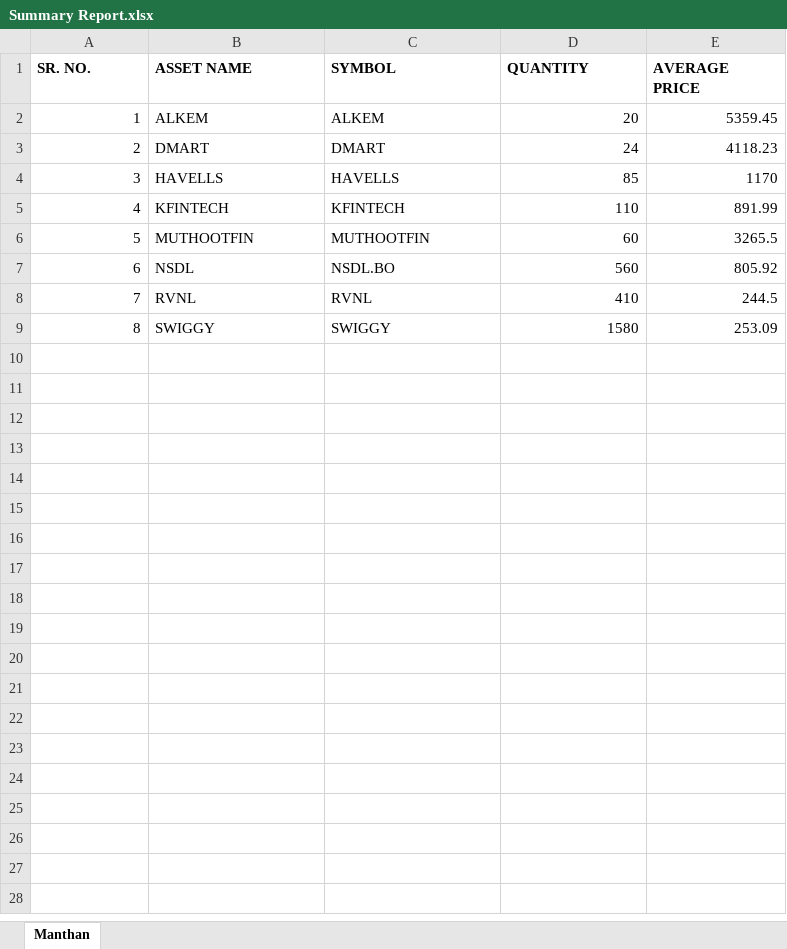
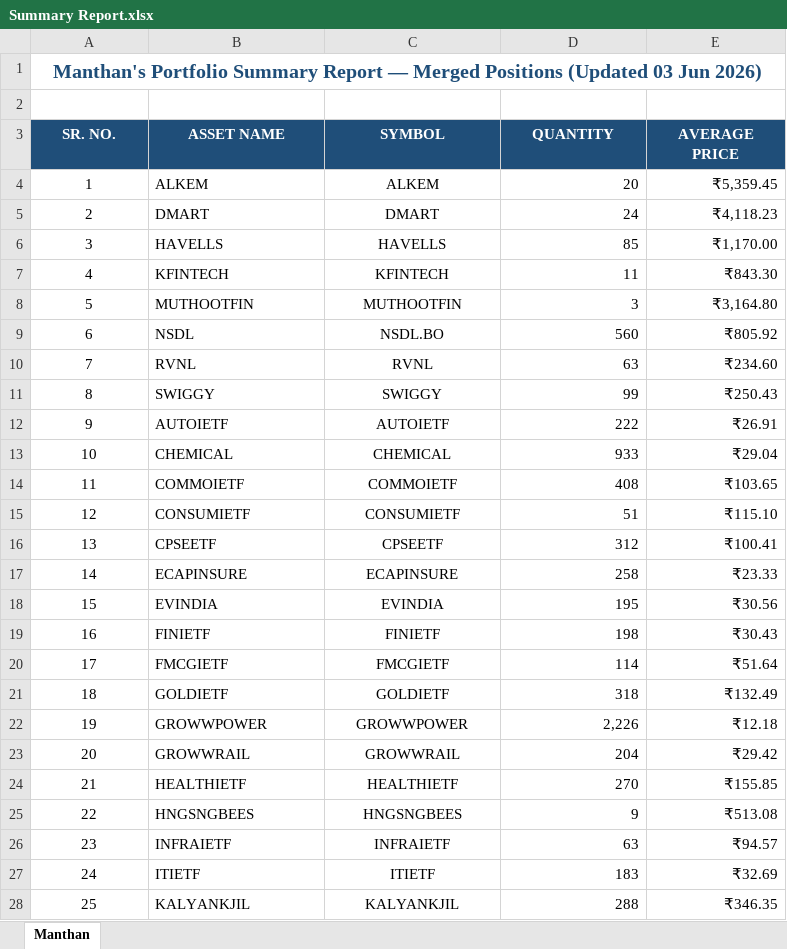
Before and after one commit to thebullishvalue/Swing, an Excel workbook: Summary Report.xlsx, sheet Manthan, drawn as a sheet; only a part is shown; values as stored, in another font and other column widths than the file's, no borders; addresses are those after the commit; the diff covers the shown part only; the diff names each change by its address in the sheet, - before the commit and + after, or states it on an @@ line.

Commit message:
Add files via upload

```diff
--- a/Summary Report.xlsx (sheet Manthan)
+++ b/Summary Report.xlsx (sheet Manthan)
+row 1: Manthan's Portfolio Summary Report — Merged Positions (Updated 03 Jun 2026)
+row 2: (empty)
@@ A3:E3 alignment: left → center, fill: none → #1F4E79, text colour: black → #FFFFFF @@
-A4:A11 alignment: right
+A4:A11 alignment: center
-C4:C11 alignment: left
+C4:C11 alignment: center
-E4 (AVERAGE PRICE): 5359.45
+E4 (AVERAGE PRICE): ₹5,359.45
-E5 (AVERAGE PRICE): 4118.23
+E5 (AVERAGE PRICE): ₹4,118.23
-E6 (AVERAGE PRICE): 1170
+E6 (AVERAGE PRICE): ₹1,170.00
-D7 (QUANTITY): 110
+D7 (QUANTITY): 11
-E7 (AVERAGE PRICE): 891.99
+E7 (AVERAGE PRICE): ₹843.30
-D8 (QUANTITY): 60
+D8 (QUANTITY): 3
-E8 (AVERAGE PRICE): 3265.5
+E8 (AVERAGE PRICE): ₹3,164.80
-E9 (AVERAGE PRICE): 805.92
+E9 (AVERAGE PRICE): ₹805.92
-D10 (QUANTITY): 410
+D10 (QUANTITY): 63
-E10 (AVERAGE PRICE): 244.5
+E10 (AVERAGE PRICE): ₹234.60
-D11 (QUANTITY): 1580
+D11 (QUANTITY): 99
-E11 (AVERAGE PRICE): 253.09
+E11 (AVERAGE PRICE): ₹250.43
+row 12: 9 | AUTOIETF | AUTOIETF | 222 | ₹26.91
+row 13: 10 | CHEMICAL | CHEMICAL | 933 | ₹29.04
+row 14: 11 | COMMOIETF | COMMOIETF | 408 | ₹103.65
+row 15: 12 | CONSUMIETF | CONSUMIETF | 51 | ₹115.10
+row 16: 13 | CPSEETF | CPSEETF | 312 | ₹100.41
+row 17: 14 | ECAPINSURE | ECAPINSURE | 258 | ₹23.33
+row 18: 15 | EVINDIA | EVINDIA | 195 | ₹30.56
+row 19: 16 | FINIETF | FINIETF | 198 | ₹30.43
+row 20: 17 | FMCGIETF | FMCGIETF | 114 | ₹51.64
+row 21: 18 | GOLDIETF | GOLDIETF | 318 | ₹132.49
+row 22: 19 | GROWWPOWER | GROWWPOWER | 2,226 | ₹12.18
+row 23: 20 | GROWWRAIL | GROWWRAIL | 204 | ₹29.42
+row 24: 21 | HEALTHIETF | HEALTHIETF | 270 | ₹155.85
+row 25: 22 | HNGSNGBEES | HNGSNGBEES | 9 | ₹513.08
+row 26: 23 | INFRAIETF | INFRAIETF | 63 | ₹94.57
+row 27: 24 | ITIETF | ITIETF | 183 | ₹32.69
+row 28: 25 | KALYANKJIL | KALYANKJIL | 288 | ₹346.35
```
Also changed, not shown: 19 added rows elsewhere in this sheet.
